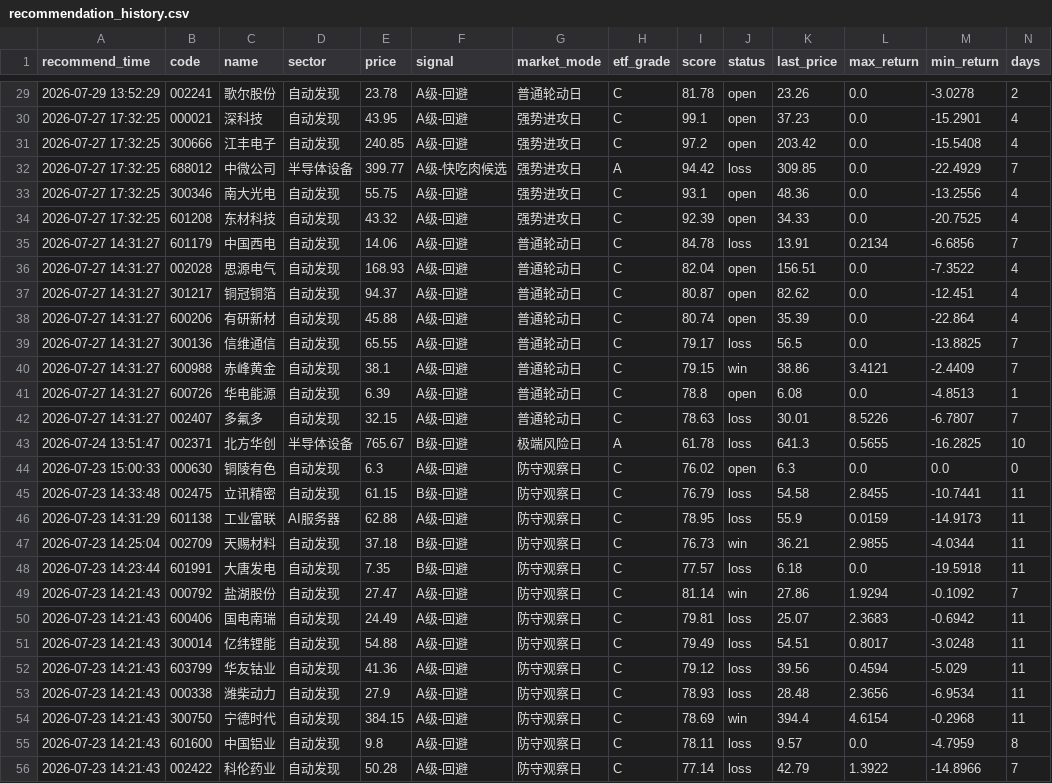
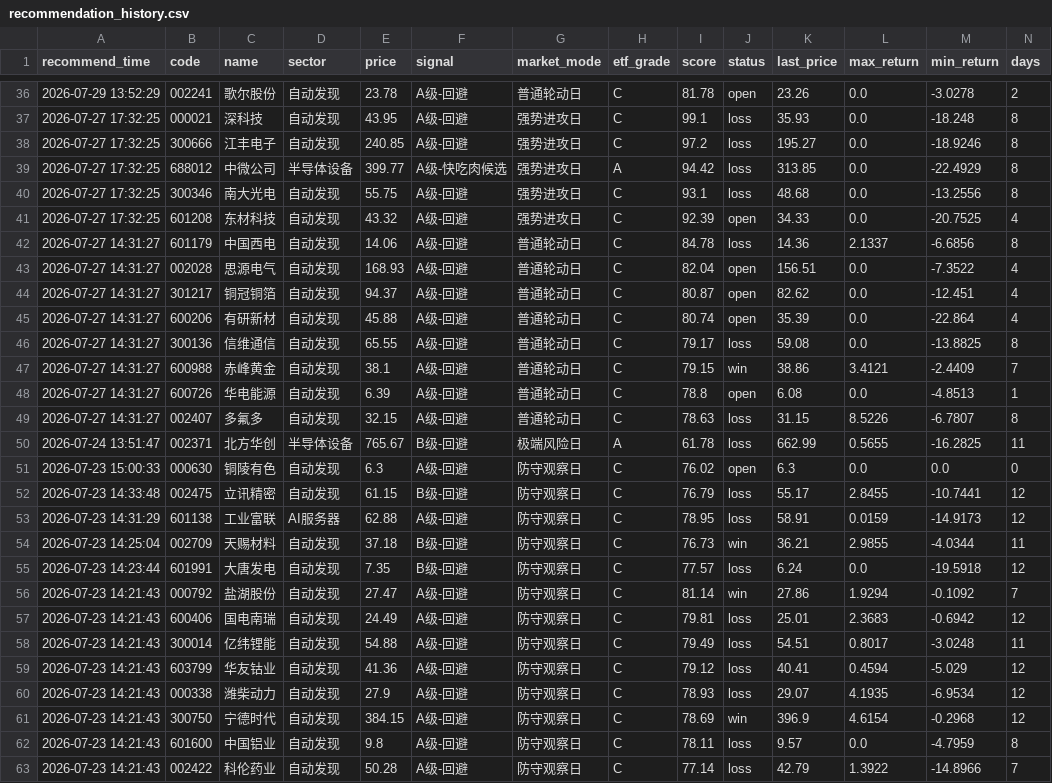
Before and after one commit to chenrj985-ai/decision, a CSV file: data/recommendation_history.csv, drawn as a sheet; only a part is shown, gaps mark what is left out; the diff covers the shown part only.

```diff
--- a/data/recommendation_history.csv
+++ b/data/recommendation_history.csv
@@ -29,8 +36,8 @@
 2026-07-29 13:52:29,002241,歌尔股份,自动发现,23.78,A级-回避,普通轮动日,C,81.78,open,23.26,0.0,-3.0278,2
-2026-07-27 17:32:25,000021,深科技,自动发现,43.95,A级-回避,强势进攻日,C,99.1,open,37.23,0.0,-15.2901,4
-2026-07-27 17:32:25,300666,江丰电子,自动发现,240.85,A级-回避,强势进攻日,C,97.2,open,203.42,0.0,-15.5408,4
-2026-07-27 17:32:25,688012,中微公司,半导体设备,399.77,A级-快吃肉候选,强势进攻日,A,94.42,loss,309.85,0.0,-22.4929,7
-2026-07-27 17:32:25,300346,南大光电,自动发现,55.75,A级-回避,强势进攻日,C,93.1,open,48.36,0.0,-13.2556,4
+2026-07-27 17:32:25,000021,深科技,自动发现,43.95,A级-回避,强势进攻日,C,99.1,loss,35.93,0.0,-18.248,8
+2026-07-27 17:32:25,300666,江丰电子,自动发现,240.85,A级-回避,强势进攻日,C,97.2,loss,195.27,0.0,-18.9246,8
+2026-07-27 17:32:25,688012,中微公司,半导体设备,399.77,A级-快吃肉候选,强势进攻日,A,94.42,loss,313.85,0.0,-22.4929,8
+2026-07-27 17:32:25,300346,南大光电,自动发现,55.75,A级-回避,强势进攻日,C,93.1,loss,48.68,0.0,-13.2556,8
 2026-07-27 17:32:25,601208,东材科技,自动发现,43.32,A级-回避,强势进攻日,C,92.39,open,34.33,0.0,-20.7525,4
-2026-07-27 14:31:27,601179,中国西电,自动发现,14.06,A级-回避,普通轮动日,C,84.78,loss,13.91,0.2134,-6.6856,7
+2026-07-27 14:31:27,601179,中国西电,自动发现,14.06,A级-回避,普通轮动日,C,84.78,loss,14.36,2.1337,-6.6856,8
 2026-07-27 14:31:27,002028,思源电气,自动发现,168.93,A级-回避,普通轮动日,C,82.04,open,156.51,0.0,-7.3522,4
@@ -38,18 +45,18 @@
 2026-07-27 14:31:27,600206,有研新材,自动发现,45.88,A级-回避,普通轮动日,C,80.74,open,35.39,0.0,-22.864,4
-2026-07-27 14:31:27,300136,信维通信,自动发现,65.55,A级-回避,普通轮动日,C,79.17,loss,56.5,0.0,-13.8825,7
+2026-07-27 14:31:27,300136,信维通信,自动发现,65.55,A级-回避,普通轮动日,C,79.17,loss,59.08,0.0,-13.8825,8
 2026-07-27 14:31:27,600988,赤峰黄金,自动发现,38.1,A级-回避,普通轮动日,C,79.15,win,38.86,3.4121,-2.4409,7
 2026-07-27 14:31:27,600726,华电能源,自动发现,6.39,A级-回避,普通轮动日,C,78.8,open,6.08,0.0,-4.8513,1
-2026-07-27 14:31:27,002407,多氟多,自动发现,32.15,A级-回避,普通轮动日,C,78.63,loss,30.01,8.5226,-6.7807,7
-2026-07-24 13:51:47,002371,北方华创,半导体设备,765.67,B级-回避,极端风险日,A,61.78,loss,641.3,0.5655,-16.2825,10
+2026-07-27 14:31:27,002407,多氟多,自动发现,32.15,A级-回避,普通轮动日,C,78.63,loss,31.15,8.5226,-6.7807,8
+2026-07-24 13:51:47,002371,北方华创,半导体设备,765.67,B级-回避,极端风险日,A,61.78,loss,662.99,0.5655,-16.2825,11
 2026-07-23 15:00:33,000630,铜陵有色,自动发现,6.3,A级-回避,防守观察日,C,76.02,open,6.3,0.0,0.0,0
-2026-07-23 14:33:48,002475,立讯精密,自动发现,61.15,B级-回避,防守观察日,C,76.79,loss,54.58,2.8455,-10.7441,11
-2026-07-23 14:31:29,601138,工业富联,AI服务器,62.88,A级-回避,防守观察日,C,78.95,loss,55.9,0.0159,-14.9173,11
+2026-07-23 14:33:48,002475,立讯精密,自动发现,61.15,B级-回避,防守观察日,C,76.79,loss,55.17,2.8455,-10.7441,12
+2026-07-23 14:31:29,601138,工业富联,AI服务器,62.88,A级-回避,防守观察日,C,78.95,loss,58.91,0.0159,-14.9173,12
 2026-07-23 14:25:04,002709,天赐材料,自动发现,37.18,B级-回避,防守观察日,C,76.73,win,36.21,2.9855,-4.0344,11
-2026-07-23 14:23:44,601991,大唐发电,自动发现,7.35,B级-回避,防守观察日,C,77.57,loss,6.18,0.0,-19.5918,11
+2026-07-23 14:23:44,601991,大唐发电,自动发现,7.35,B级-回避,防守观察日,C,77.57,loss,6.24,0.0,-19.5918,12
 2026-07-23 14:21:43,000792,盐湖股份,自动发现,27.47,A级-回避,防守观察日,C,81.14,win,27.86,1.9294,-0.1092,7
-2026-07-23 14:21:43,600406,国电南瑞,自动发现,24.49,A级-回避,防守观察日,C,79.81,loss,25.07,2.3683,-0.6942,11
+2026-07-23 14:21:43,600406,国电南瑞,自动发现,24.49,A级-回避,防守观察日,C,79.81,loss,25.01,2.3683,-0.6942,12
 2026-07-23 14:21:43,300014,亿纬锂能,自动发现,54.88,A级-回避,防守观察日,C,79.49,loss,54.51,0.8017,-3.0248,11
-2026-07-23 14:21:43,603799,华友钴业,自动发现,41.36,A级-回避,防守观察日,C,79.12,loss,39.56,0.4594,-5.029,11
-2026-07-23 14:21:43,000338,潍柴动力,自动发现,27.9,A级-回避,防守观察日,C,78.93,loss,28.48,2.3656,-6.9534,11
-2026-07-23 14:21:43,300750,宁德时代,自动发现,384.15,A级-回避,防守观察日,C,78.69,win,394.4,4.6154,-0.2968,11
+2026-07-23 14:21:43,603799,华友钴业,自动发现,41.36,A级-回避,防守观察日,C,79.12,loss,40.41,0.4594,-5.029,12
+2026-07-23 14:21:43,000338,潍柴动力,自动发现,27.9,A级-回避,防守观察日,C,78.93,loss,29.07,4.1935,-6.9534,12
+2026-07-23 14:21:43,300750,宁德时代,自动发现,384.15,A级-回避,防守观察日,C,78.69,win,396.9,4.6154,-0.2968,12
 2026-07-23 14:21:43,601600,中国铝业,自动发现,9.8,A级-回避,防守观察日,C,78.11,loss,9.57,0.0,-4.7959,8
```
Also changed, not shown: 7 added rows and 58 edited cells elsewhere in this file, data/event_risk_auto.csv, data/event_scan_cache.csv, 25 other files.
